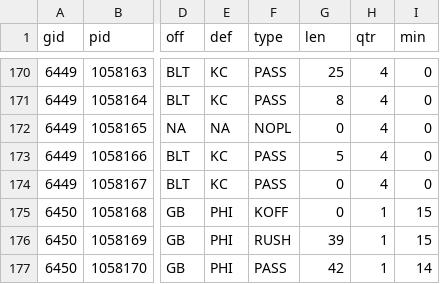
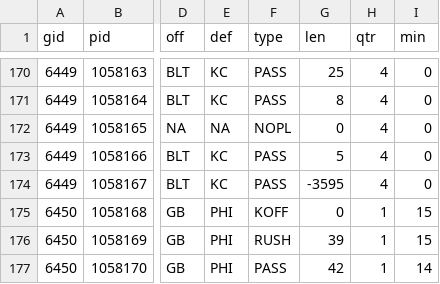
Before and after one commit to Doug-Analytics/Weekly-Shiny-App, a CSV file: FTN_plays_2024.csv, drawn as a sheet; only a part is shown, gaps mark what is left out; the diff names each change by its address in the sheet, - before the commit and + after, or states it on an @@ line.

```diff
--- a/FTN_plays_2024.csv
+++ b/FTN_plays_2024.csv
-G174 (len): 0
+G174 (len): -3595
```
Also changed, not shown: 2 other files.
